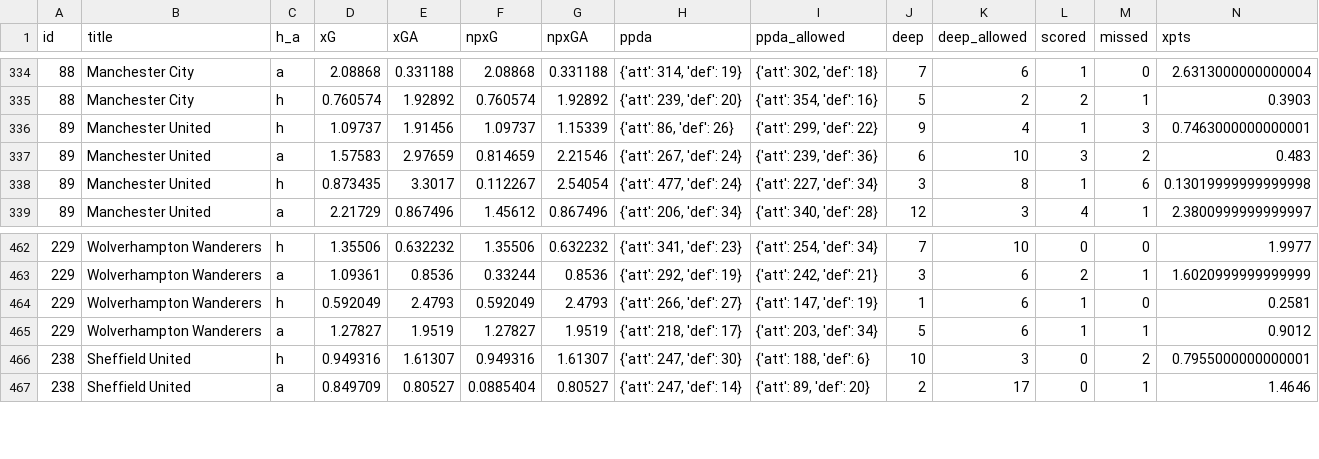
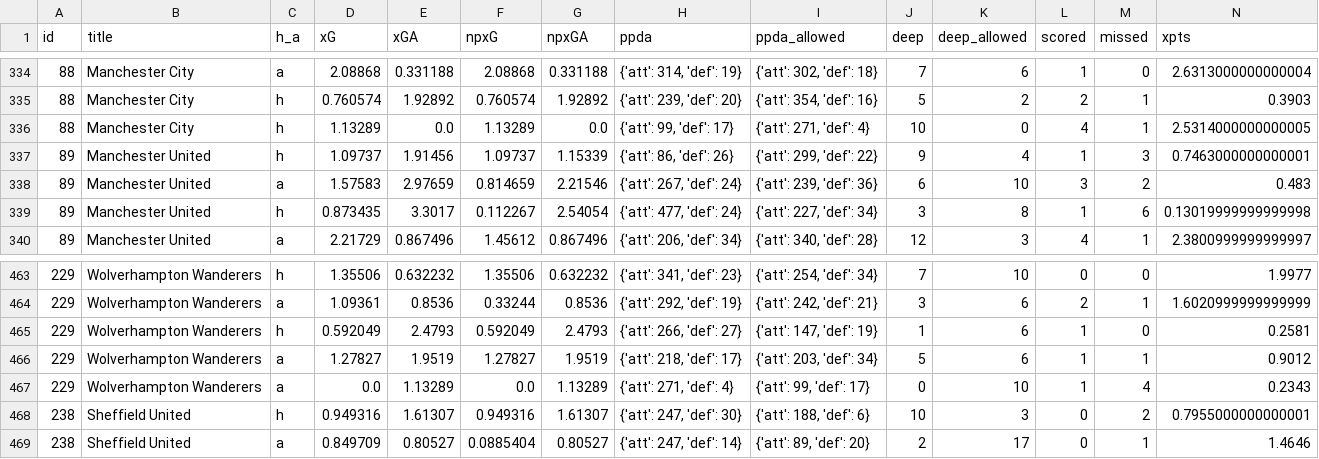
Before and after one commit to bojanstavrikj/LordsofFPL, a CSV file: data/teams_full.csv, drawn as a sheet; only a part is shown, gaps mark what is left out; rows hold the shown columns only; the diff names each change by its address in the sheet, - before the commit and + after, or states it on an @@ line.

Commit message:
latest data udpate

```diff
--- a/data/teams_full.csv
+++ b/data/teams_full.csv
+row 336: 88 | Manchester City | h | 1.13289 | 0.0 | 1.13289 | 0.0 | {'att': 99, 'def': 17} | {'att': 271, 'def': 4} | 10 | 0 | 4 | 1 | 2.5314000000000005
+row 467: 229 | Wolverhampton Wanderers | a | 0.0 | 1.13289 | 0.0 | 1.13289 | {'att': 271, 'def': 4} | {'att': 99, 'def': 17} | 0 | 10 | 1 | 4 | 0.2343
```
Also changed, not shown: data/fixtures.csv, 2 other files.
